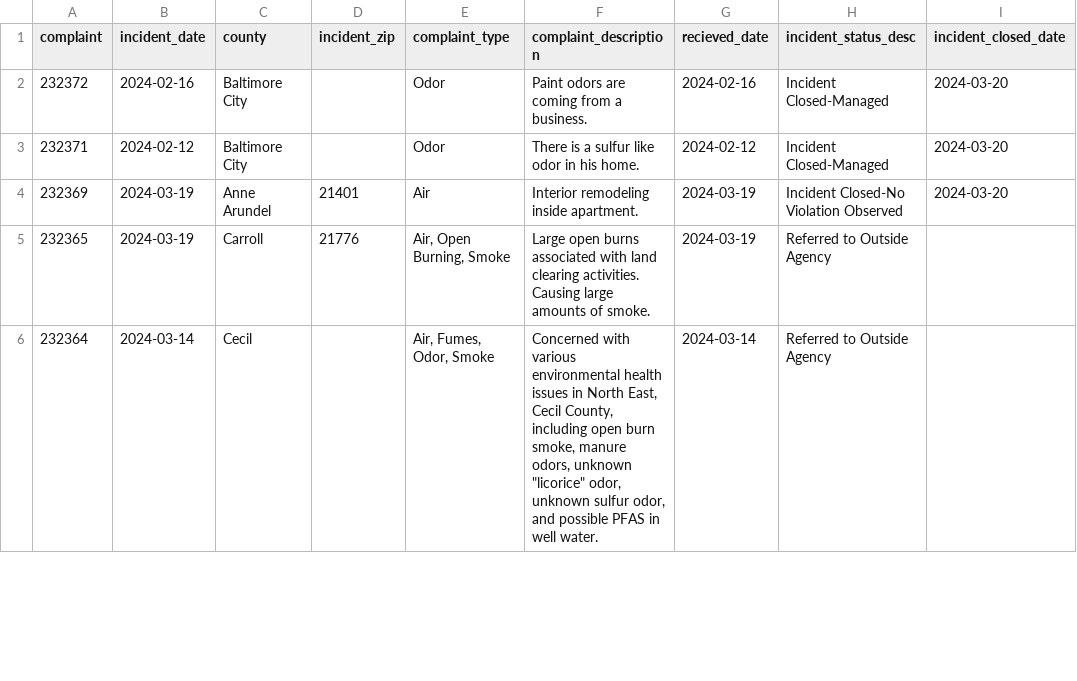
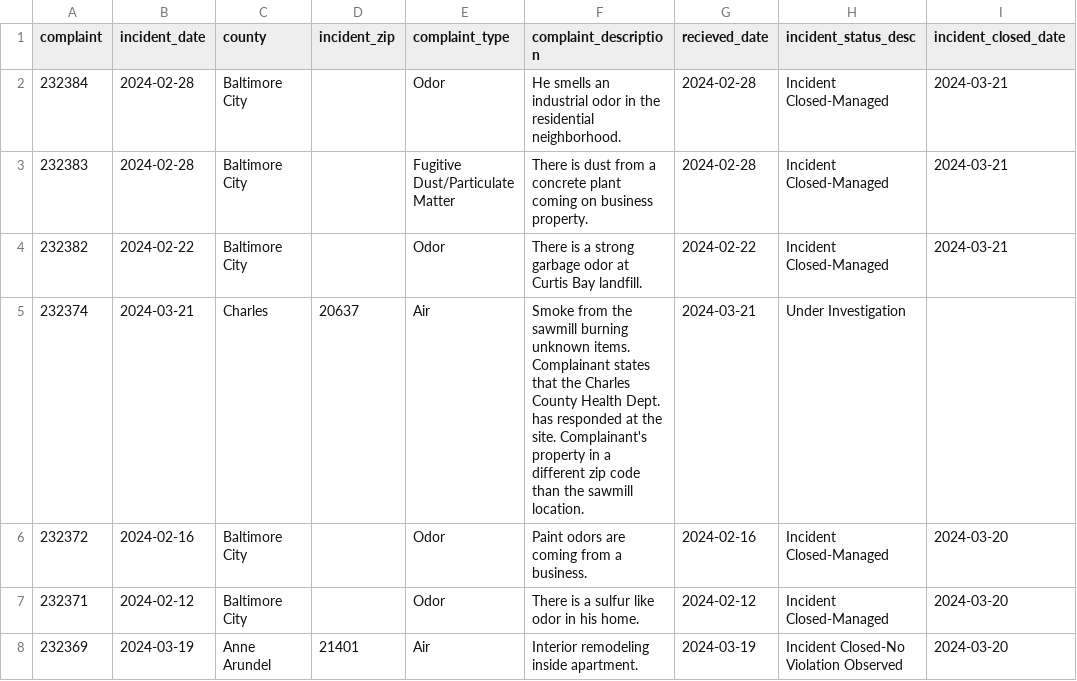
Before and after one commit to EthanNelson/NICAR24-pipeline, a CSV file: exported_data/all_complaints.csv, drawn as a sheet; only a part is shown; the shorter side is filled out with more unchanged rows.

```diff
--- a/exported_data/all_complaints.csv
+++ b/exported_data/all_complaints.csv
@@ -1,2 +1,6 @@
 complaint,incident_date,county,incident_zip,complaint_type,complaint_description,recieved_date,incident_status_desc,incident_closed_date
+232384,2024-02-28,Baltimore City,,Odor,He smells an industrial odor in the residential neighborhood.,2024-02-28,Incident Closed-Managed,2024-03-21
+232383,2024-02-28,Baltimore City,,Fugitive Dust/Particulate Matter,There is dust from a concrete plant coming on business property.,2024-02-28,Incident Closed-Managed,2024-03-21
+232382,2024-02-22,Baltimore City,,Odor,There is a strong garbage odor at Curtis Bay landfill.,2024-02-22,Incident Closed-Managed,2024-03-21
+232374,2024-03-21,Charles,20637,Air,Smoke from the sawmill burning unknown items.  Complainant states that the Charles County Health Dept.  has responded at the site.  Complainant's property in a different zip code than the sawmill location.,2024-03-21,Under Investigation,
 232372,2024-02-16,Baltimore City,,Odor,Paint odors are coming from a business.,2024-02-16,Incident Closed-Managed,2024-03-20
```
Also changed, not shown: exported_data/complaint_typef_frequency.csv, exported_data/county_frequency.csv, 2 other files.
